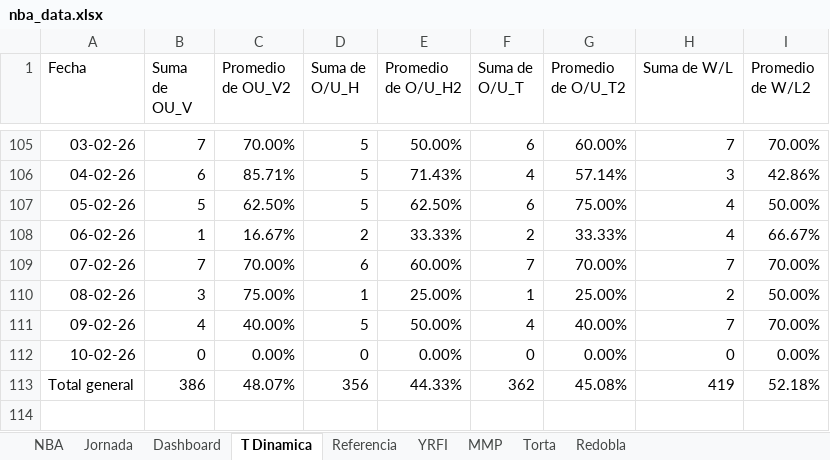
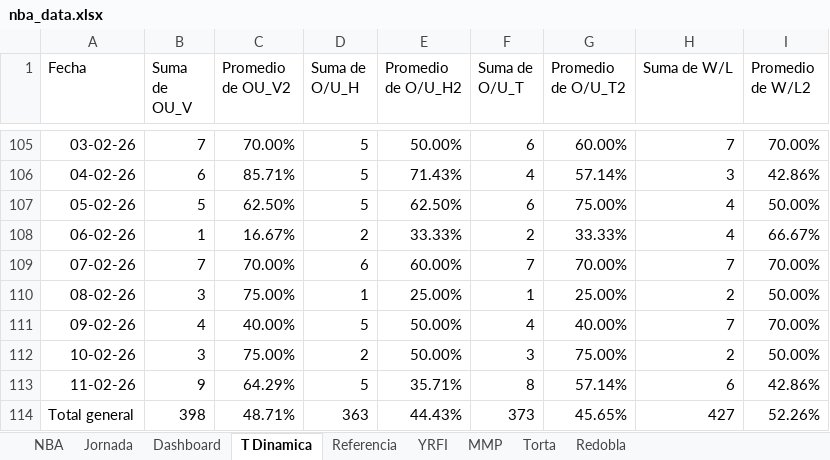
Before and after one commit to frank1411/nba-bets-ML, an Excel workbook: public/nba_data.xlsx, sheet T Dinamica, drawn as a sheet; only a part is shown, gaps mark what is left out; values as stored, in another font and other column widths than the file's, no borders; addresses are those after the commit; the diff names each change by its address in the sheet, - before the commit and + after, or states it on an @@ line.

```diff
--- a/public/nba_data.xlsx (sheet T Dinamica)
+++ b/public/nba_data.xlsx (sheet T Dinamica)
-B112 (Suma de OU_V): 0
+B112 (Suma de OU_V): 3
-C112 (Promedio de OU_V2): 0.00%
+C112 (Promedio de OU_V2): 75.00%
-D112 (Suma de O/U_H): 0
+D112 (Suma de O/U_H): 2
-E112 (Promedio de O/U_H2): 0.00%
+E112 (Promedio de O/U_H2): 50.00%
-F112 (Suma de O/U_T): 0
+F112 (Suma de O/U_T): 3
-G112 (Promedio de O/U_T2): 0.00%
+G112 (Promedio de O/U_T2): 75.00%
-H112 (Suma de W/L): 0
+H112 (Suma de W/L): 2
-I112 (Promedio de W/L2): 0.00%
+I112 (Promedio de W/L2): 50.00%
+row 113: 11-02-26 | 9 | 64.29% | 5 | 35.71% | 8 | 57.14% | 6 | 42.86%
-B114 (Suma de OU_V): 386
+B114 (Suma de OU_V): 398
-C114 (Promedio de OU_V2): 48.07%
+C114 (Promedio de OU_V2): 48.71%
-D114 (Suma de O/U_H): 356
+D114 (Suma de O/U_H): 363
-E114 (Promedio de O/U_H2): 44.33%
+E114 (Promedio de O/U_H2): 44.43%
-F114 (Suma de O/U_T): 362
+F114 (Suma de O/U_T): 373
-G114 (Promedio de O/U_T2): 45.08%
+G114 (Promedio de O/U_T2): 45.65%
-H114 (Suma de W/L): 419
+H114 (Suma de W/L): 427
-I114 (Promedio de W/L2): 52.18%
+I114 (Promedio de W/L2): 52.26%
```
Also changed, not shown: sheet NBA, sheet Jornada, sheet Dashboard, formulas that keep their value, hidden cells, charts or pictures.
